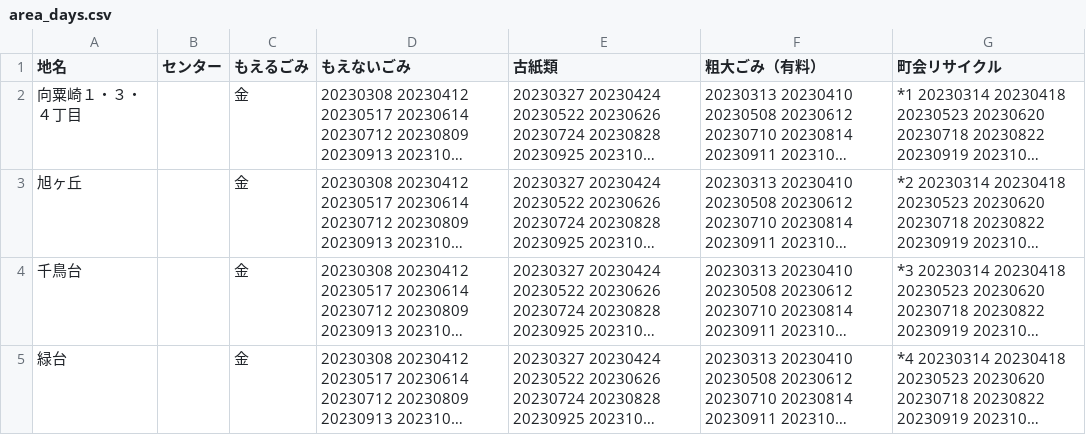
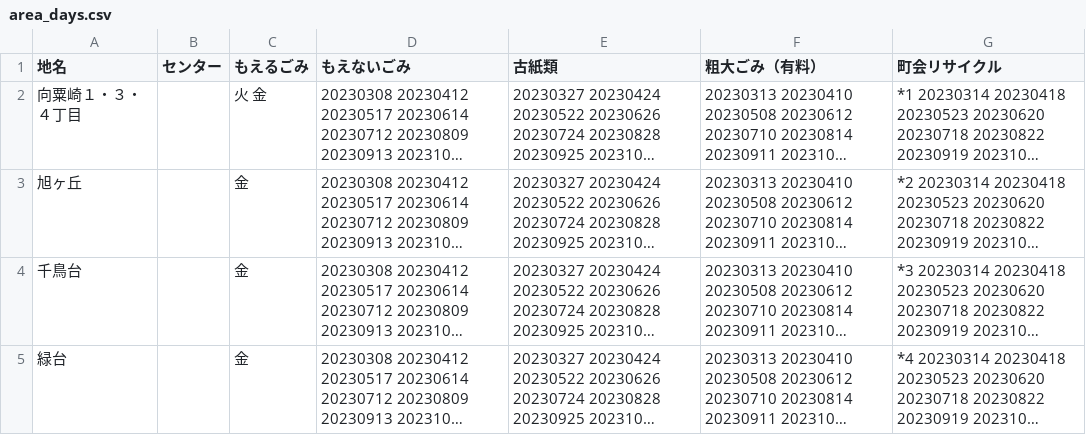
Before and after one commit to uchinada5374/5374, a CSV file: data/area_days.csv, drawn as a sheet; only a part is shown; long unchanged cells end in …; the diff names each change by its address in the sheet, - before the commit and + after, or states it on an @@ line.

Commit message:
Update area_days.csv

```diff
--- a/data/area_days.csv
+++ b/data/area_days.csv
-C2 (もえるごみ): 金
+C2 (もえるごみ): 火 金
```
